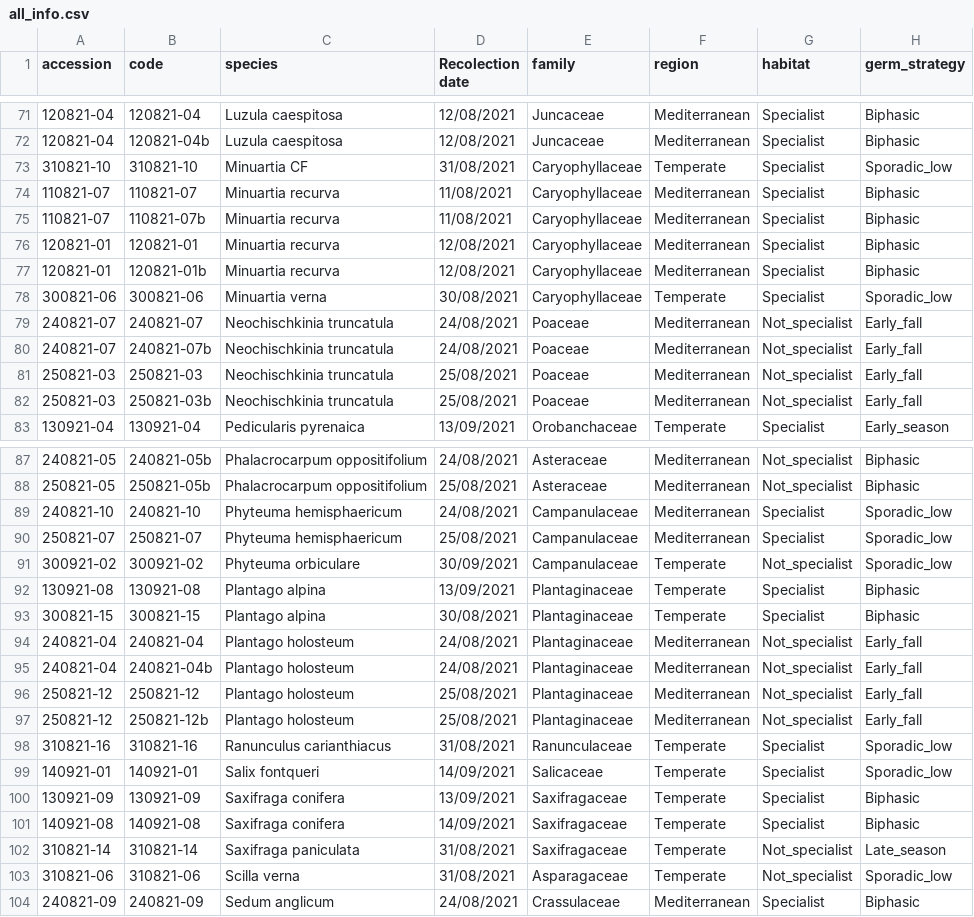
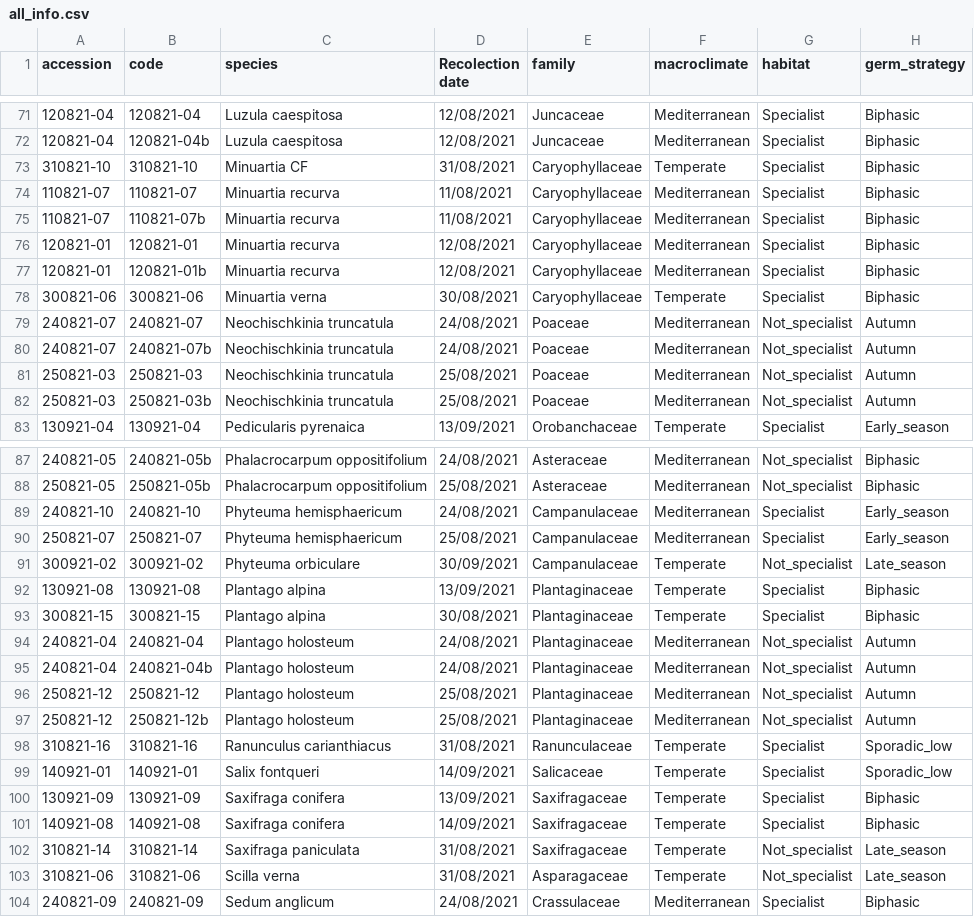
Before and after one commit to clara-espinosa/Germination_phenology, a CSV file: data/all_info.csv, drawn as a sheet; only a part is shown, gaps mark what is left out; the diff covers the shown part only.

```diff
--- a/data/all_info.csv
+++ b/data/all_info.csv
@@ -1 +1 @@
-accession;code;species;Recolection date;family;region;habitat;germ_strategy
+accession;code;species;Recolection date;family;macroclimate;habitat;germ_strategy
@@ -72,3 +72,3 @@ accession;code;species;Recolection date;family;region;habitat;germ_strategy
 120821-04;120821-04b;Luzula caespitosa;12/08/2021;Juncaceae;Mediterranean;Specialist;Biphasic
-310821-10;310821-10;Minuartia CF;31/08/2021;Caryophyllaceae;Temperate;Specialist;Sporadic_low
+310821-10;310821-10;Minuartia CF;31/08/2021;Caryophyllaceae;Temperate;Specialist;Biphasic
 110821-07;110821-07;Minuartia recurva;11/08/2021;Caryophyllaceae;Mediterranean;Specialist;Biphasic
@@ -77,7 +77,7 @@ accession;code;species;Recolection date;family;region;habitat;germ_strategy
 120821-01;120821-01b;Minuartia recurva;12/08/2021;Caryophyllaceae;Mediterranean;Specialist;Biphasic
-300821-06;300821-06;Minuartia verna;30/08/2021;Caryophyllaceae;Temperate;Specialist;Sporadic_low
-240821-07;240821-07;Neochischkinia truncatula;24/08/2021;Poaceae;Mediterranean;Not_specialist;Early_fall
-240821-07;240821-07b;Neochischkinia truncatula;24/08/2021;Poaceae;Mediterranean;Not_specialist;Early_fall
-250821-03;250821-03;Neochischkinia truncatula;25/08/2021;Poaceae;Mediterranean;Not_specialist;Early_fall
-250821-03;250821-03b;Neochischkinia truncatula;25/08/2021;Poaceae;Mediterranean;Not_specialist;Early_fall
+300821-06;300821-06;Minuartia verna;30/08/2021;Caryophyllaceae;Temperate;Specialist;Biphasic
+240821-07;240821-07;Neochischkinia truncatula;24/08/2021;Poaceae;Mediterranean;Not_specialist;Autumn
+240821-07;240821-07b;Neochischkinia truncatula;24/08/2021;Poaceae;Mediterranean;Not_specialist;Autumn
+250821-03;250821-03;Neochischkinia truncatula;25/08/2021;Poaceae;Mediterranean;Not_specialist;Autumn
+250821-03;250821-03b;Neochischkinia truncatula;25/08/2021;Poaceae;Mediterranean;Not_specialist;Autumn
 130921-04;130921-04;Pedicularis pyrenaica;13/09/2021;Orobanchaceae;Temperate;Specialist;Early_season
@@ -88,11 +88,11 @@ accession;code;species;Recolection date;family;region;habitat;germ_strategy
 250821-05;250821-05b;Phalacrocarpum oppositifolium;25/08/2021;Asteraceae;Mediterranean;Not_specialist;Biphasic
-240821-10;240821-10;Phyteuma hemisphaericum;24/08/2021;Campanulaceae;Mediterranean;Specialist;Sporadic_low
-250821-07;250821-07;Phyteuma hemisphaericum;25/08/2021;Campanulaceae;Mediterranean;Specialist;Sporadic_low
-300921-02;300921-02;Phyteuma orbiculare;30/09/2021;Campanulaceae;Temperate;Not_specialist;Sporadic_low
+240821-10;240821-10;Phyteuma hemisphaericum;24/08/2021;Campanulaceae;Mediterranean;Specialist;Early_season
+250821-07;250821-07;Phyteuma hemisphaericum;25/08/2021;Campanulaceae;Mediterranean;Specialist;Early_season
+300921-02;300921-02;Phyteuma orbiculare;30/09/2021;Campanulaceae;Temperate;Not_specialist;Late_season
 130921-08;130921-08;Plantago alpina;13/09/2021;Plantaginaceae;Temperate;Specialist;Biphasic
 300821-15;300821-15;Plantago alpina;30/08/2021;Plantaginaceae;Temperate;Specialist;Biphasic
-240821-04;240821-04;Plantago holosteum;24/08/2021;Plantaginaceae;Mediterranean;Not_specialist;Early_fall
-240821-04;240821-04b;Plantago holosteum;24/08/2021;Plantaginaceae;Mediterranean;Not_specialist;Early_fall
-250821-12;250821-12;Plantago holosteum;25/08/2021;Plantaginaceae;Mediterranean;Not_specialist;Early_fall
-250821-12;250821-12b;Plantago holosteum;25/08/2021;Plantaginaceae;Mediterranean;Not_specialist;Early_fall
+240821-04;240821-04;Plantago holosteum;24/08/2021;Plantaginaceae;Mediterranean;Not_specialist;Autumn
+240821-04;240821-04b;Plantago holosteum;24/08/2021;Plantaginaceae;Mediterranean;Not_specialist;Autumn
+250821-12;250821-12;Plantago holosteum;25/08/2021;Plantaginaceae;Mediterranean;Not_specialist;Autumn
+250821-12;250821-12b;Plantago holosteum;25/08/2021;Plantaginaceae;Mediterranean;Not_specialist;Autumn
 310821-16;310821-16;Ranunculus carianthiacus;31/08/2021;Ranunculaceae;Temperate;Specialist;Sporadic_low
@@ -102,3 +102,3 @@ accession;code;species;Recolection date;family;region;habitat;germ_strategy
 310821-14;310821-14;Saxifraga paniculata;31/08/2021;Saxifragaceae;Temperate;Not_specialist;Late_season
-310821-06;310821-06;Scilla verna;31/08/2021;Asparagaceae;Temperate;Not_specialist;Sporadic_low
+310821-06;310821-06;Scilla verna;31/08/2021;Asparagaceae;Temperate;Not_specialist;Late_season
 240821-09;240821-09;Sedum anglicum;24/08/2021;Crassulaceae;Mediterranean;Specialist;Biphasic
```
Also changed, not shown: 34 edited cells elsewhere in this file, data/species.csv, 1 other file.
